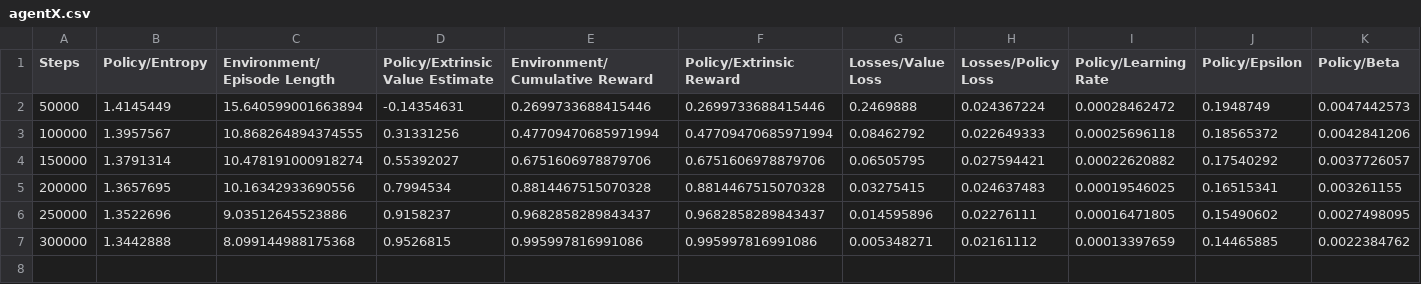
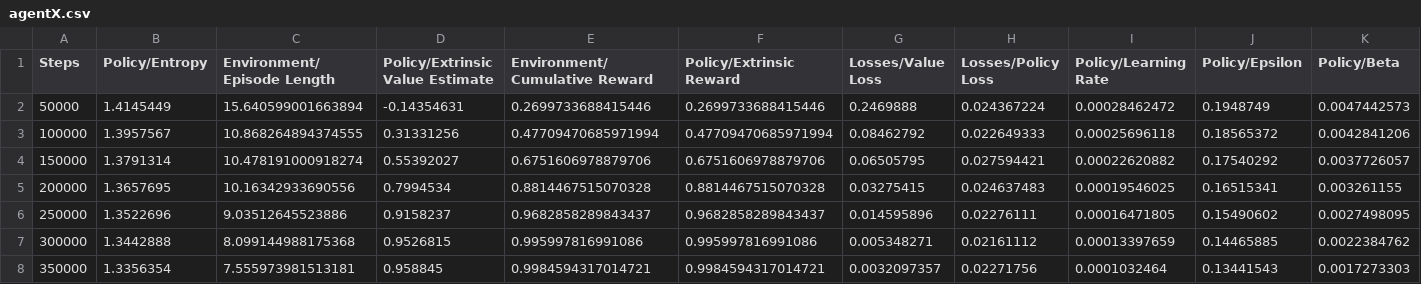
Before and after one commit to namhkoh/agentX, a CSV file: results/agentRoller/agentX.csv, drawn as a sheet; only a part is shown; rows hold the shown columns only; the diff names each change by its address in the sheet, - before the commit and + after, or states it on an @@ line.

```diff
--- a/results/agentRoller/agentX.csv
+++ b/results/agentRoller/agentX.csv
+row 8: 350000 | 1.3356354 | 7.555973981513181 | 0.958845 | 0.9984594317014721 | 0.9984594317014721 | 0.0032097357 | 0.02271756 | 0.0001032464 | 0.13441543 | 0.0017273303
```
Also changed, not shown: 4 other files.
